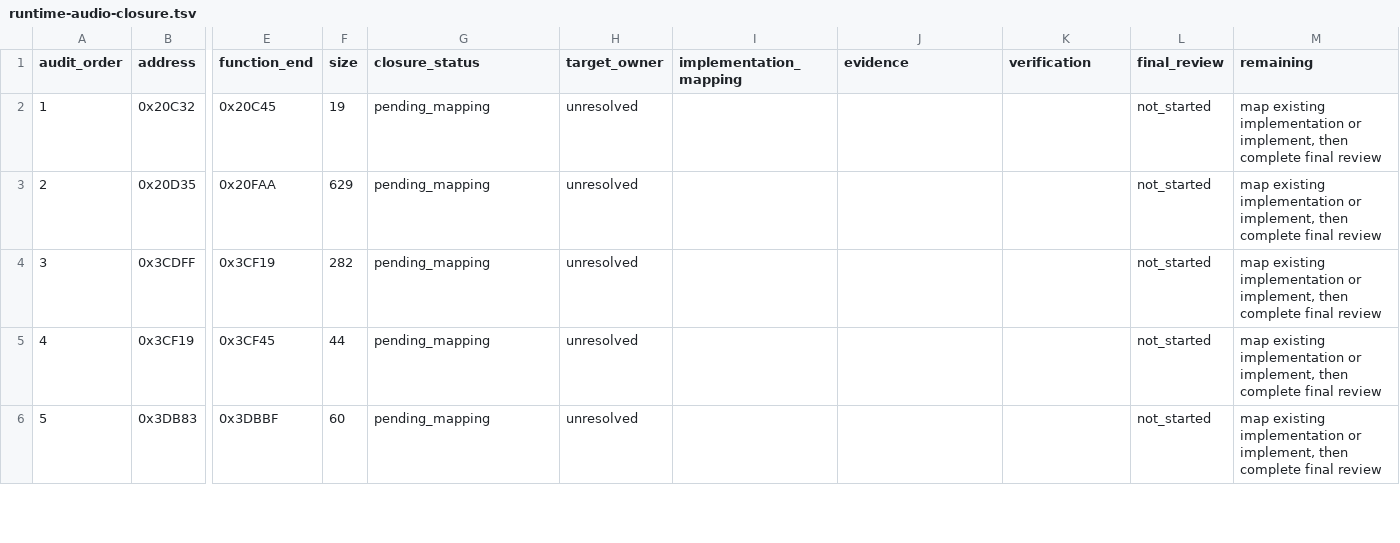
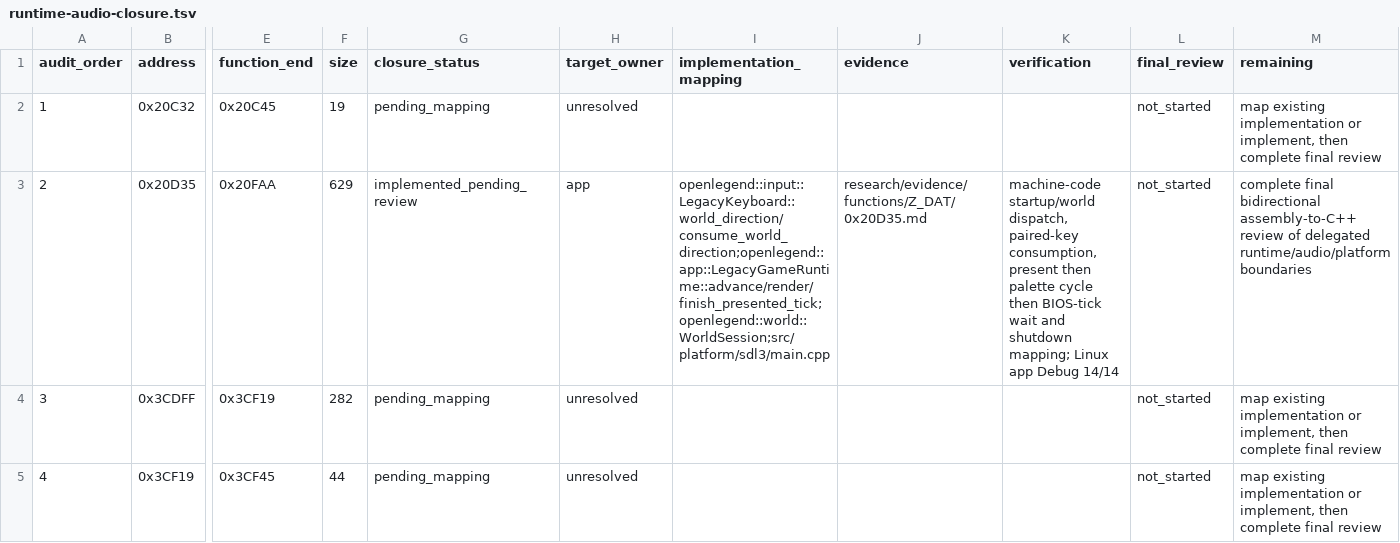
Before and after one commit to Ouroboros/OpenLegend, a TSV file: research/inventory/runtime-audio-closure.tsv, drawn as a sheet; only a part is shown, gaps mark what is left out; the shorter side is filled out with more unchanged rows; the diff names each change by its address in the sheet, - before the commit and + after, or states it on an @@ line.

```diff
--- a/research/inventory/runtime-audio-closure.tsv
+++ b/research/inventory/runtime-audio-closure.tsv
-G3 (closure_status): pending_mapping
+G3 (closure_status): implemented_pending_review
-H3 (target_owner): unresolved
+H3 (target_owner): app
-I3 (implementation_mapping): (empty)
+I3 (implementation_mapping): openlegend::input::LegacyKeyboard::world_direction/consume_world_direction;openlegend::app::LegacyGameRuntime::advance/render/finish_presented_tick;openlegend::world::WorldSession;src/platform/sdl3/main.cpp
-J3 (evidence): (empty)
+J3 (evidence): research/evidence/functions/Z_DAT/0x20D35.md
-K3 (verification): (empty)
+K3 (verification): machine-code startup/world dispatch, paired-key consumption, present then palette cycle then BIOS-tick wait and shutdown mapping; Linux app Debug 14/14
-M3 (remaining): map existing implementation or implement, then complete final review
+M3 (remaining): complete final bidirectional assembly-to-C++ review of delegated runtime/audio/platform boundaries
```
Also changed, not shown: research/inventory/input-font-closure.tsv, research/inventory/persistence-closure.tsv, 51 other files.
